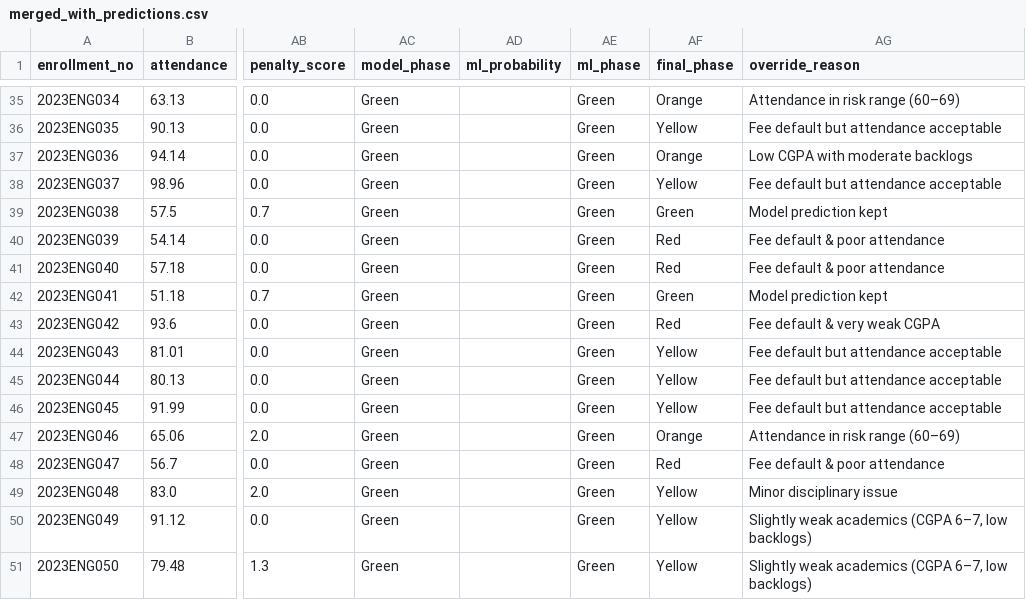
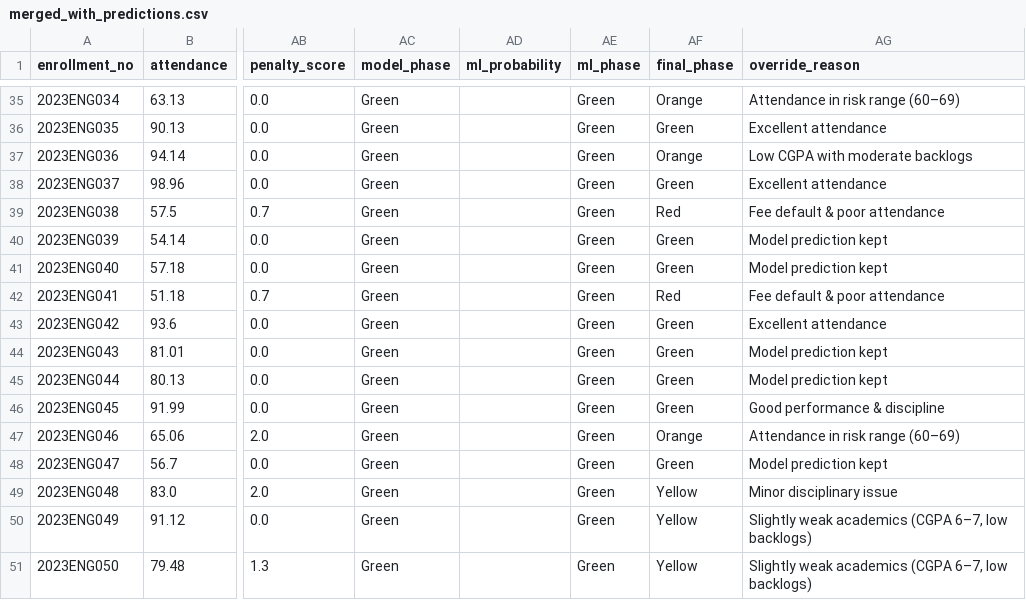
Before and after one commit to Nandini-76/Aarohan-SIH, a CSV file: backend/app/data/merged_with_predictions.csv, drawn as a sheet; only a part is shown, gaps mark what is left out; the diff covers the shown part only; the diff names each change by its address in the sheet, - before the commit and + after, or states it on an @@ line.

```diff
--- a/backend/app/data/merged_with_predictions.csv
+++ b/backend/app/data/merged_with_predictions.csv
-AF36 (final_phase): Yellow
+AF36 (final_phase): Green
-AG36 (override_reason): Fee default but attendance acceptable
+AG36 (override_reason): Excellent attendance
-AF38 (final_phase): Yellow
+AF38 (final_phase): Green
-AG38 (override_reason): Fee default but attendance acceptable
+AG38 (override_reason): Excellent attendance
-AF39 (final_phase): Green
+AF39 (final_phase): Red
-AG39 (override_reason): Model prediction kept
+AG39 (override_reason): Fee default & poor attendance
-AF40:AF41 (final_phase): Red
+AF40:AF41 (final_phase): Green
-AG40:AG41 (override_reason): Fee default & poor attendance
+AG40:AG41 (override_reason): Model prediction kept
-AF42 (final_phase): Green
+AF42 (final_phase): Red
-AG42 (override_reason): Model prediction kept
+AG42 (override_reason): Fee default & poor attendance
-AF43 (final_phase): Red
+AF43 (final_phase): Green
-AG43 (override_reason): Fee default & very weak CGPA
+AG43 (override_reason): Excellent attendance
-AF44:AF46 (final_phase): Yellow
+AF44:AF46 (final_phase): Green
-AG44:AG45 (override_reason): Fee default but attendance acceptable
+AG44:AG45 (override_reason): Model prediction kept
-AG46 (override_reason): Fee default but attendance acceptable
+AG46 (override_reason): Good performance & discipline
-AF48 (final_phase): Red
+AF48 (final_phase): Green
-AG48 (override_reason): Fee default & poor attendance
+AG48 (override_reason): Model prediction kept
```
Also changed, not shown: 28 edited cells elsewhere in this file, 2 other files.
